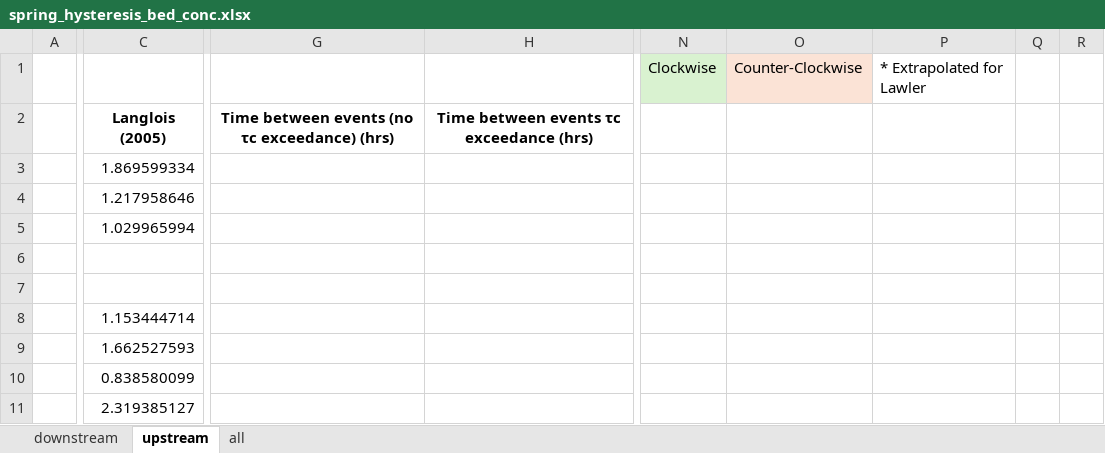
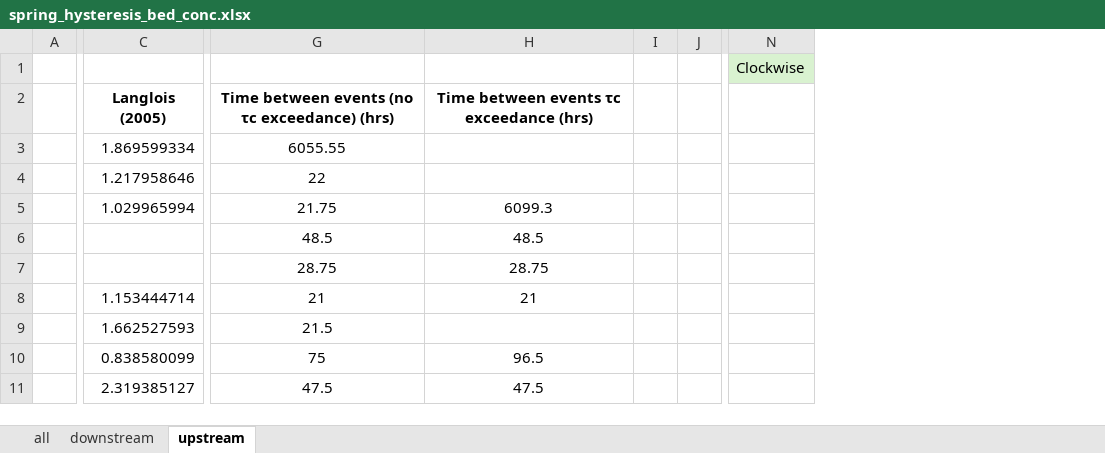
Before and after one commit to nicole-hucke/hysteresis, an Excel workbook: correlations/spring_hysteresis_bed_conc.xlsx, sheet upstream, drawn as a sheet; only a part is shown, gaps mark what is left out; values as stored, in another font and other column widths than the file's, no borders; charts and pictures not drawn; removed rows and columns are numbered as before the commit, all else as after; the diff covers the shown part only; the diff names each change by its address in the sheet, - before the commit and + after, or states it on an @@ line.

```diff
--- a/correlations/spring_hysteresis_bed_conc.xlsx (sheet upstream)
+++ b/correlations/spring_hysteresis_bed_conc.xlsx (sheet upstream)
@@ sheet tab order changed: all | downstream | upstream @@
-column G, row 2: Time between events (no τc exceedance) (hrs)
-column H, row 2: Time between events τc exceedance (hrs)
+column G, rows 2-11: Time between events (no τc exceedance) (hrs) | 6055.55 | 22 | 21.75 | 48.5 | 28.75 | 21 | 21.5 | 75 | 47.5
+column H, rows 2-11: Time between events τc exceedance (hrs) |  |  | 6099.3 | 48.5 | 28.75 | 21 |  | 96.5 | 47.5
+column I, empty
+column J, empty
-column N, row 1: Clockwise
-column O, row 1: Counter-Clockwise
-column P, row 1: * Extrapolated for Lawler
-column Q, empty
-column R, empty
+column N, row 1: Clockwise
```
Also changed, not shown: 15 added rows, 15 removed rows, 7 added columns, 2 removed columns, 1 edited cell and cell formats elsewhere in this sheet, sheet all, sheet downstream, charts or pictures, 1 other file.
